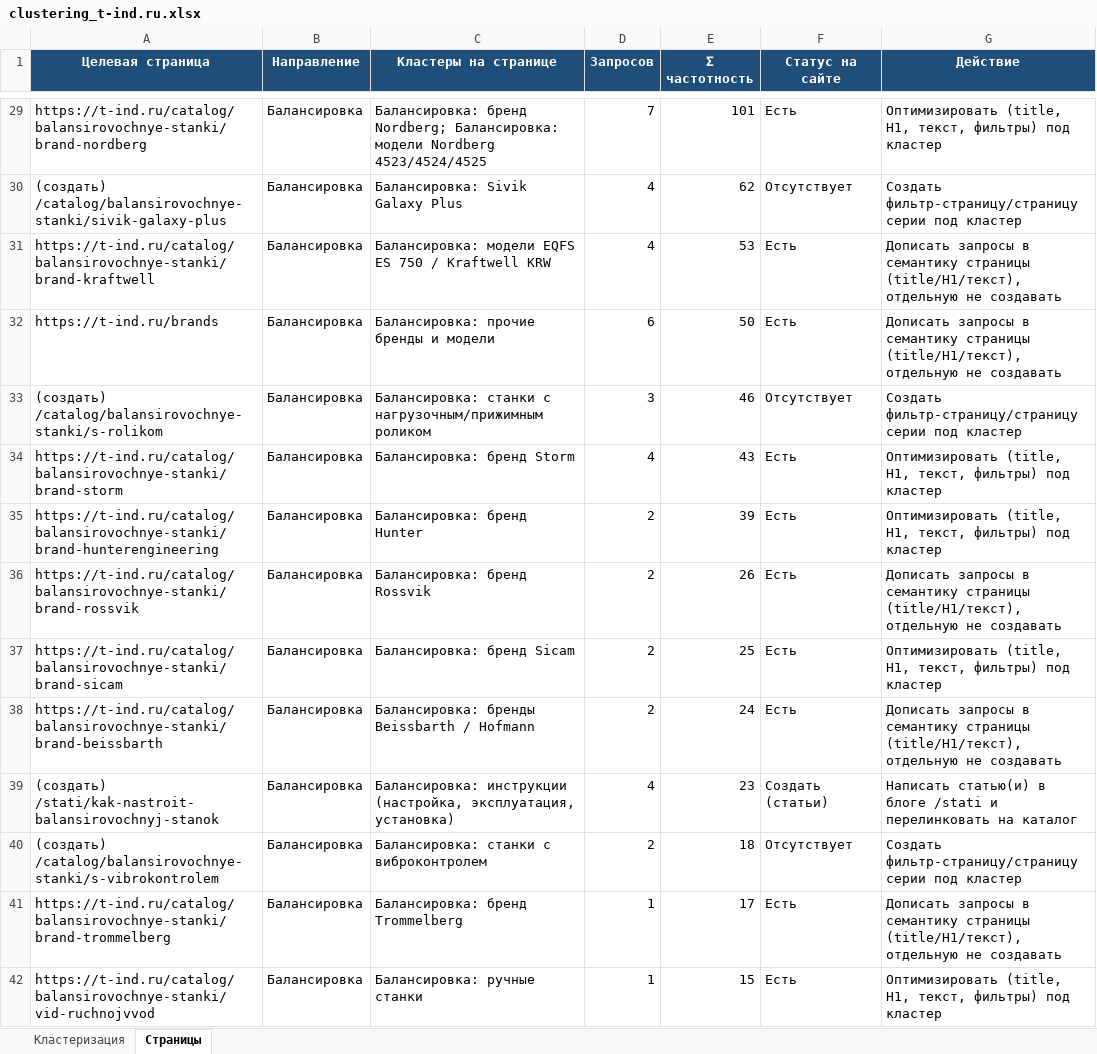
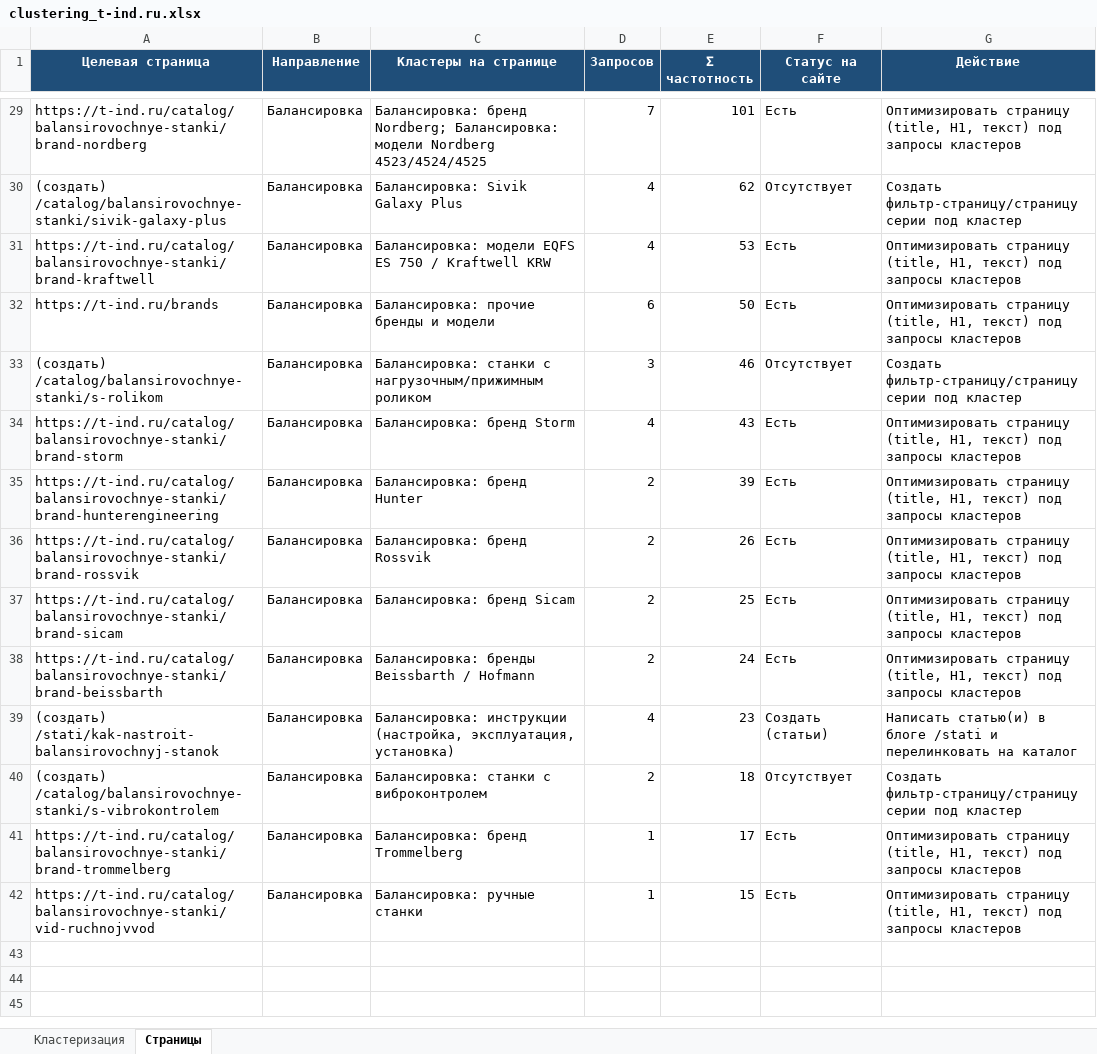
Before and after one commit to Elena20051990/1, an Excel workbook: clustering_t-ind.ru.xlsx, sheet Страницы, drawn as a sheet; only a part is shown, gaps mark what is left out; values as stored, in another font and other column widths than the file's, no borders; the diff covers the shown part only; the diff names each change by its address in the sheet, - before the commit and + after, or states it on an @@ line.

```diff
--- a/clustering_t-ind.ru.xlsx (sheet Страницы)
+++ b/clustering_t-ind.ru.xlsx (sheet Страницы)
-G29 (Действие): Оптимизировать (title, H1, текст, фильтры) под кластер
+G29 (Действие): Оптимизировать страницу (title, H1, текст) под запросы кластеров
-G31:G32 (Действие): Дописать запросы в семантику страницы (title/H1/текст), отдельную не создавать
+G31:G32 (Действие): Оптимизировать страницу (title, H1, текст) под запросы кластеров
-G34:G35 (Действие): Оптимизировать (title, H1, текст, фильтры) под кластер
+G34:G35 (Действие): Оптимизировать страницу (title, H1, текст) под запросы кластеров
-G36 (Действие): Дописать запросы в семантику страницы (title/H1/текст), отдельную не создавать
+G36 (Действие): Оптимизировать страницу (title, H1, текст) под запросы кластеров
-G37 (Действие): Оптимизировать (title, H1, текст, фильтры) под кластер
+G37 (Действие): Оптимизировать страницу (title, H1, текст) под запросы кластеров
-G38 (Действие): Дописать запросы в семантику страницы (title/H1/текст), отдельную не создавать
+G38 (Действие): Оптимизировать страницу (title, H1, текст) под запросы кластеров
-G41 (Действие): Дописать запросы в семантику страницы (title/H1/текст), отдельную не создавать
+G41 (Действие): Оптимизировать страницу (title, H1, текст) под запросы кластеров
-G42 (Действие): Оптимизировать (title, H1, текст, фильтры) под кластер
+G42 (Действие): Оптимизировать страницу (title, H1, текст) под запросы кластеров
```
Also changed, not shown: 25 edited cells elsewhere in this sheet, sheet Кластеризация, semantic_core_t-ind.ru.xlsx.
